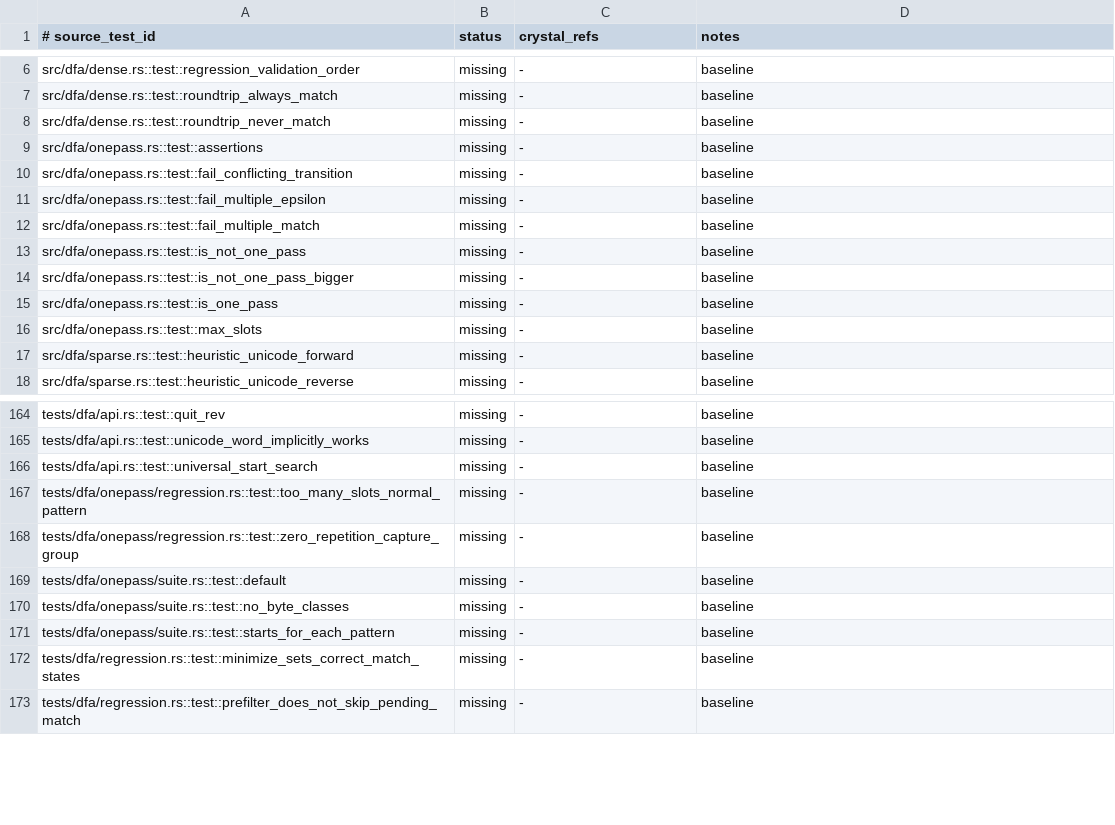
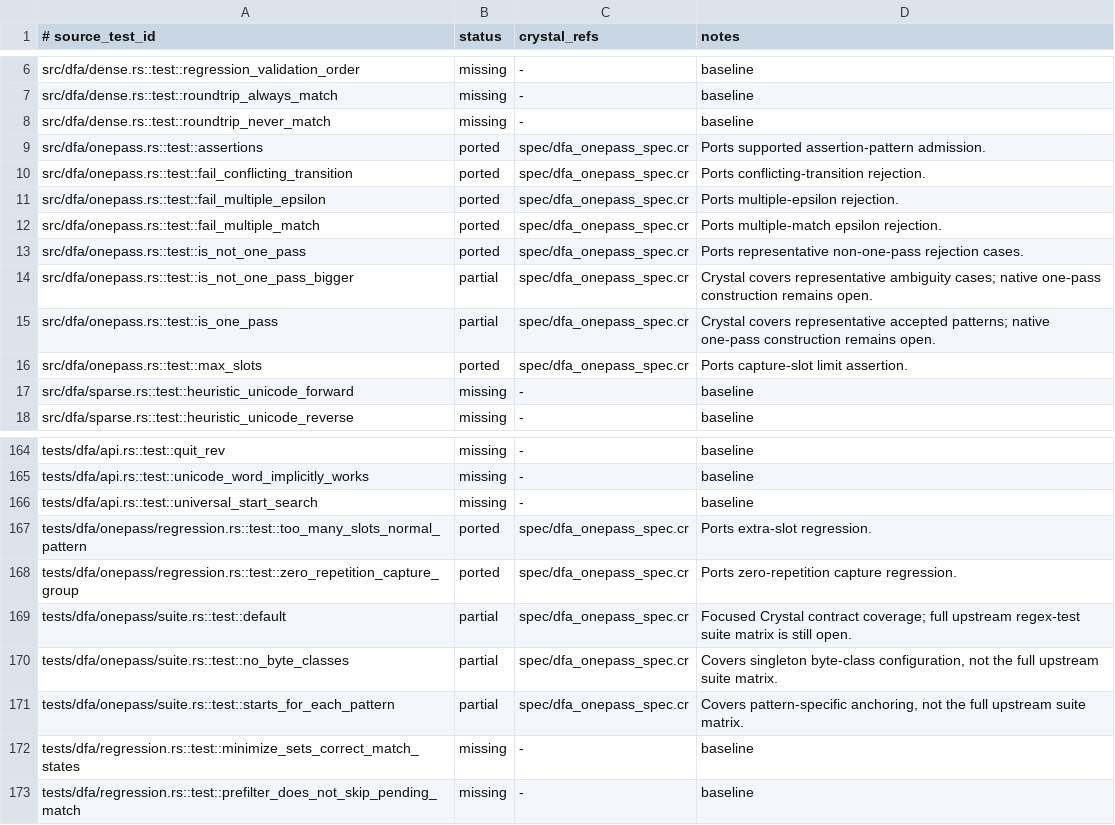
Before and after one commit to dsisnero/regex-automata, a TSV file: plans/inventory/rust_test_parity.tsv, drawn as a sheet; only a part is shown, gaps mark what is left out.

Commit message:
docs: reconcile one-pass test ledger
- map vendor one-pass regressions and admission tests

- distinguish focused coverage from unported suite matrices

```diff
--- a/plans/inventory/rust_test_parity.tsv
+++ b/plans/inventory/rust_test_parity.tsv
@@ -8,10 +8,10 @@ src/dfa/dense.rs::test::roundtrip_always_match	missing	-	baseline
 src/dfa/dense.rs::test::roundtrip_never_match	missing	-	baseline
-src/dfa/onepass.rs::test::assertions	missing	-	baseline
-src/dfa/onepass.rs::test::fail_conflicting_transition	missing	-	baseline
-src/dfa/onepass.rs::test::fail_multiple_epsilon	missing	-	baseline
-src/dfa/onepass.rs::test::fail_multiple_match	missing	-	baseline
-src/dfa/onepass.rs::test::is_not_one_pass	missing	-	baseline
-src/dfa/onepass.rs::test::is_not_one_pass_bigger	missing	-	baseline
-src/dfa/onepass.rs::test::is_one_pass	missing	-	baseline
-src/dfa/onepass.rs::test::max_slots	missing	-	baseline
+src/dfa/onepass.rs::test::assertions	ported	spec/dfa_onepass_spec.cr	Ports supported assertion-pattern admission.
+src/dfa/onepass.rs::test::fail_conflicting_transition	ported	spec/dfa_onepass_spec.cr	Ports conflicting-transition rejection.
+src/dfa/onepass.rs::test::fail_multiple_epsilon	ported	spec/dfa_onepass_spec.cr	Ports multiple-epsilon rejection.
+src/dfa/onepass.rs::test::fail_multiple_match	ported	spec/dfa_onepass_spec.cr	Ports multiple-match epsilon rejection.
+src/dfa/onepass.rs::test::is_not_one_pass	ported	spec/dfa_onepass_spec.cr	Ports representative non-one-pass rejection cases.
+src/dfa/onepass.rs::test::is_not_one_pass_bigger	partial	spec/dfa_onepass_spec.cr	Crystal covers representative ambiguity cases; native one-pass construction remains open.
+src/dfa/onepass.rs::test::is_one_pass	partial	spec/dfa_onepass_spec.cr	Crystal covers representative accepted patterns; native one-pass construction remains open.
+src/dfa/onepass.rs::test::max_slots	ported	spec/dfa_onepass_spec.cr	Ports capture-slot limit assertion.
 src/dfa/sparse.rs::test::heuristic_unicode_forward	missing	-	baseline
@@ -166,7 +166,7 @@ tests/dfa/api.rs::test::unicode_word_implicitly_works	missing	-	baseline
 tests/dfa/api.rs::test::universal_start_search	missing	-	baseline
-tests/dfa/onepass/regression.rs::test::too_many_slots_normal_pattern	missing	-	baseline
-tests/dfa/onepass/regression.rs::test::zero_repetition_capture_group	missing	-	baseline
-tests/dfa/onepass/suite.rs::test::default	missing	-	baseline
-tests/dfa/onepass/suite.rs::test::no_byte_classes	missing	-	baseline
-tests/dfa/onepass/suite.rs::test::starts_for_each_pattern	missing	-	baseline
+tests/dfa/onepass/regression.rs::test::too_many_slots_normal_pattern	ported	spec/dfa_onepass_spec.cr	Ports extra-slot regression.
+tests/dfa/onepass/regression.rs::test::zero_repetition_capture_group	ported	spec/dfa_onepass_spec.cr	Ports zero-repetition capture regression.
+tests/dfa/onepass/suite.rs::test::default	partial	spec/dfa_onepass_spec.cr	Focused Crystal contract coverage; full upstream regex-test suite matrix is still open.
+tests/dfa/onepass/suite.rs::test::no_byte_classes	partial	spec/dfa_onepass_spec.cr	Covers singleton byte-class configuration, not the full upstream suite matrix.
+tests/dfa/onepass/suite.rs::test::starts_for_each_pattern	partial	spec/dfa_onepass_spec.cr	Covers pattern-specific anchoring, not the full upstream suite matrix.
 tests/dfa/regression.rs::test::minimize_sets_correct_match_states	missing	-	baseline
```
